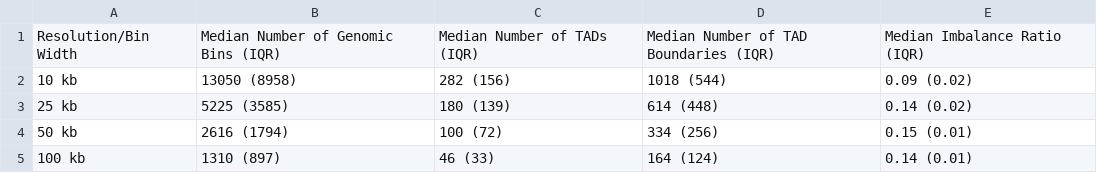
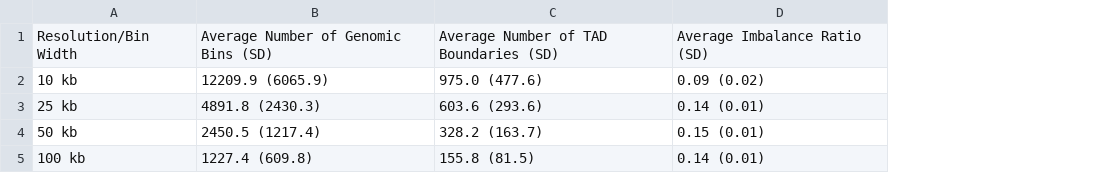
Before and after one commit to stilianoudakis/TAD_predictive_modeling, a CSV file: Manuscript/Supplementary/table3_bins_and_ir_summaries_k562.csv, drawn as a sheet; removed rows and columns are numbered as before the commit, all else as after; the diff names each change by its address in the sheet, - before the commit and + after, or states it on an @@ line.

Commit message:
changed summaries to average from median

```diff
--- a/Manuscript/Supplementary/table3_bins_and_ir_summaries_k562.csv
+++ b/Manuscript/Supplementary/table3_bins_and_ir_summaries_k562.csv
-column B, rows 1-5: Median Number of Genomic Bins (IQR) | 13050 (8958) | 5225 (3585) | 2616 (1794) | 1310 (897)
-column C, rows 1-5: Median Number of TADs (IQR) | 282 (156) | 180 (139) | 100 (72) | 46 (33)
-column D, rows 1-5: Median Number of TAD Boundaries (IQR) | 1018 (544) | 614 (448) | 334 (256) | 164 (124)
+column B, rows 1-5: Average Number of Genomic Bins (SD) | 12209.9 (6065.9) | 4891.8 (2430.3) | 2450.5 (1217.4) | 1227.4 (609.8)
+column C, rows 1-5: Average Number of TAD Boundaries (SD) | 975.0 (477.6) | 603.6 (293.6) | 328.2 (163.7) | 155.8 (81.5)
-D1: Median Imbalance Ratio (IQR)
+D1: Average Imbalance Ratio (SD)
-D3: 0.14 (0.02)
+D3: 0.14 (0.01)
```
Also changed, not shown: Manuscript/Tables/table1_bins_and_ir_summaries_gm12878.csv.
